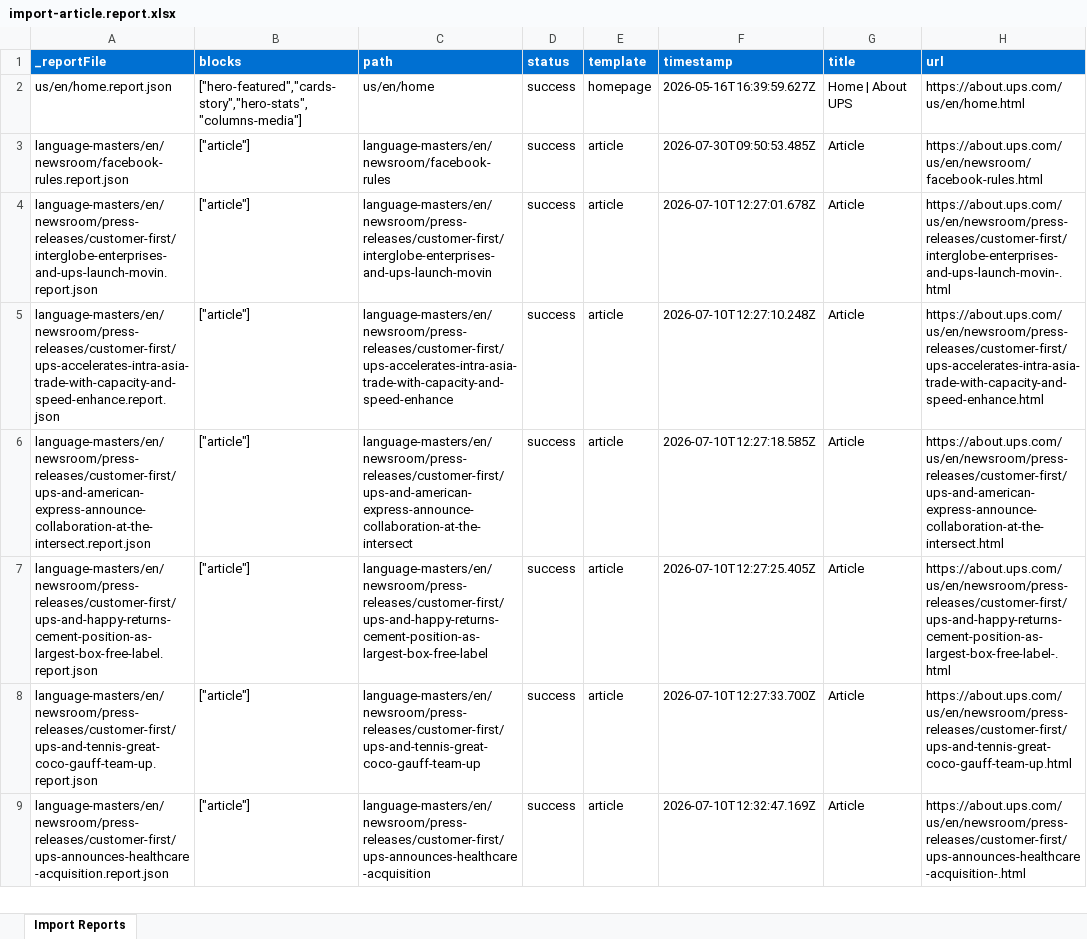
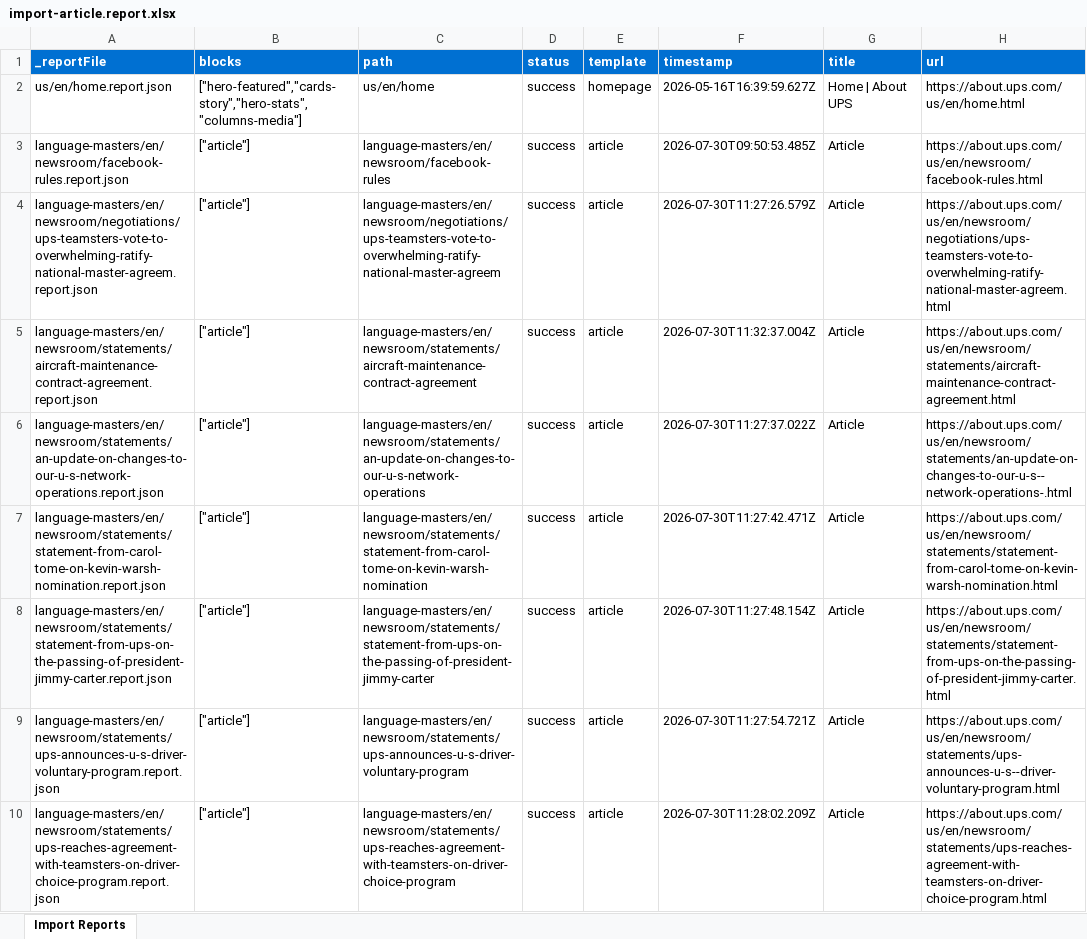
Before and after one commit to 8497785/ups-unified-site-eds-foundation, an Excel workbook: tools/importer/reports/import-article.report.xlsx, sheet Import Reports, drawn as a sheet; only a part is shown; the shorter side is filled out with more unchanged rows; values as stored, in another font and other column widths than the file's, no borders; the diff covers the shown part only; the diff names each change by its address in the sheet, - before the commit and + after, or states it on an @@ line.

```diff
--- a/tools/importer/reports/import-article.report.xlsx (sheet Import Reports)
+++ b/tools/importer/reports/import-article.report.xlsx (sheet Import Reports)
+row 4: language-masters/en/newsroom/negotiations/ups-teamsters-vote-to-overwhelming-ratify-national-master-agreem.report.json | ["article"] | language-masters/en/newsroom/negotiations/ups-teamsters-vote-to-overwhelming-ratify-national-master-agreem | success | article | 2026-07-30T11:27:26.579Z | Article | https://about.ups.com/us/en/newsroom/negotiations/ups-teamsters-vote-to-overwhelming-ratify-national-master-agreem.html
+row 5: language-masters/en/newsroom/statements/aircraft-maintenance-contract-agreement.report.json | ["article"] | language-masters/en/newsroom/statements/aircraft-maintenance-contract-agreement | success | article | 2026-07-30T11:32:37.004Z | Article | https://about.ups.com/us/en/newsroom/statements/aircraft-maintenance-contract-agreement.html
+row 6: language-masters/en/newsroom/statements/an-update-on-changes-to-our-u-s-network-operations.report.json | ["article"] | language-masters/en/newsroom/statements/an-update-on-changes-to-our-u-s-network-operations | success | article | 2026-07-30T11:27:37.022Z | Article | https://about.ups.com/us/en/newsroom/statements/an-update-on-changes-to-our-u-s--network-operations-.html
+row 7: language-masters/en/newsroom/statements/statement-from-carol-tome-on-kevin-warsh-nomination.report.json | ["article"] | language-masters/en/newsroom/statements/statement-from-carol-tome-on-kevin-warsh-nomination | success | article | 2026-07-30T11:27:42.471Z | Article | https://about.ups.com/us/en/newsroom/statements/statement-from-carol-tome-on-kevin-warsh-nomination.html
+row 8: language-masters/en/newsroom/statements/statement-from-ups-on-the-passing-of-president-jimmy-carter.report.json | ["article"] | language-masters/en/newsroom/statements/statement-from-ups-on-the-passing-of-president-jimmy-carter | success | article | 2026-07-30T11:27:48.154Z | Article | https://about.ups.com/us/en/newsroom/statements/statement-from-ups-on-the-passing-of-president-jimmy-carter.html
+row 9: language-masters/en/newsroom/statements/ups-announces-u-s-driver-voluntary-program.report.json | ["article"] | language-masters/en/newsroom/statements/ups-announces-u-s-driver-voluntary-program | success | article | 2026-07-30T11:27:54.721Z | Article | https://about.ups.com/us/en/newsroom/statements/ups-announces-u-s--driver-voluntary-program.html
+row 10: language-masters/en/newsroom/statements/ups-reaches-agreement-with-teamsters-on-driver-choice-program.report.json | ["article"] | language-masters/en/newsroom/statements/ups-reaches-agreement-with-teamsters-on-driver-choice-program | success | article | 2026-07-30T11:28:02.209Z | Article | https://about.ups.com/us/en/newsroom/statements/ups-reaches-agreement-with-teamsters-on-driver-choice-program.html
```
Also changed, not shown: 7 added rows elsewhere in this sheet, 18 other files.
